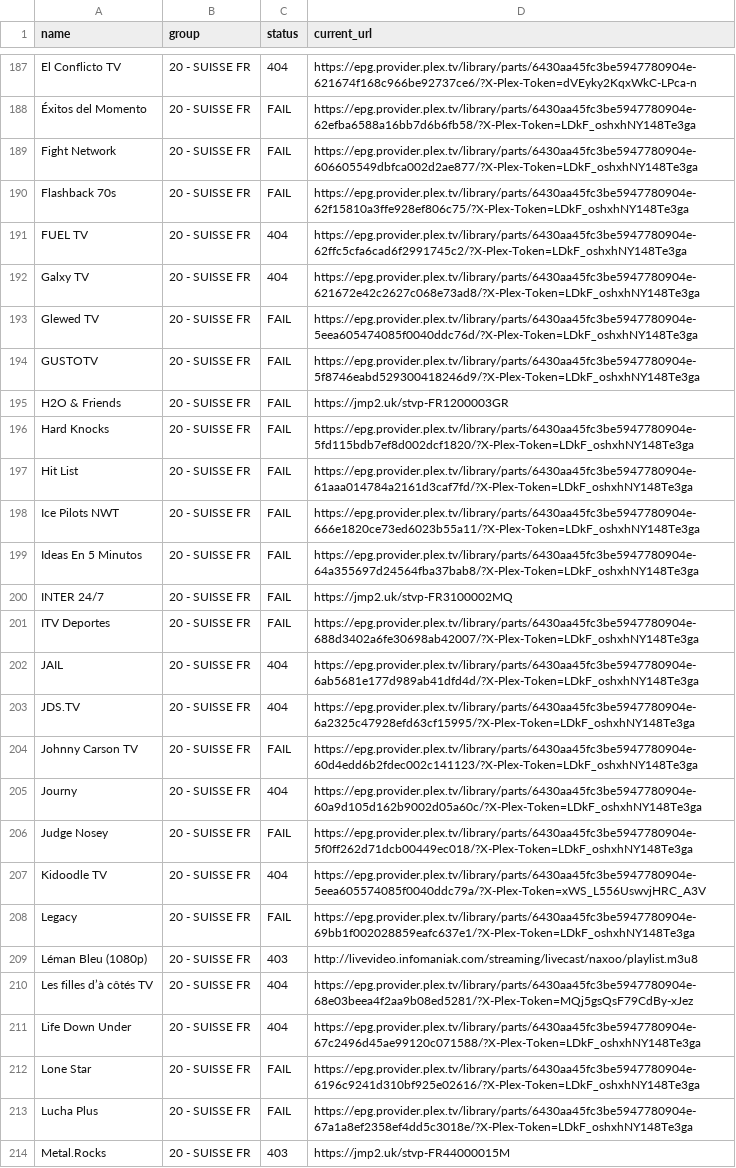
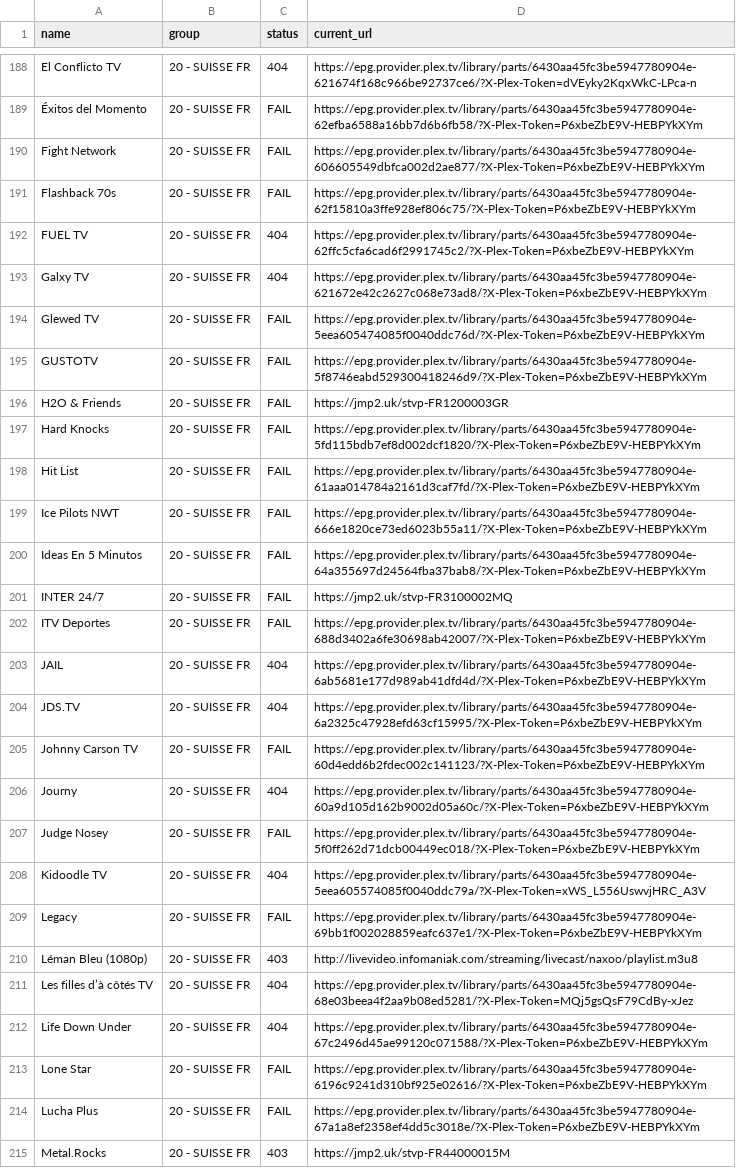
Before and after one commit to juliebgh/playlist-fr, a CSV file: broken-channels.csv, drawn as a sheet; only a part is shown, gaps mark what is left out; addresses are those after the commit; the diff covers the shown part only; the diff names each change by its address in the sheet, - before the commit and + after, or states it on an @@ line.

```diff
--- a/broken-channels.csv
+++ b/broken-channels.csv
-D189 (current_url): https://epg.provider.plex.tv/library/parts/6430aa45fc3be5947780904e-62efba6588a16bb7d6b6fb58/?X-Plex-Token=LDkF_oshxhNY148Te3ga
+D189 (current_url): https://epg.provider.plex.tv/library/parts/6430aa45fc3be5947780904e-62efba6588a16bb7d6b6fb58/?X-Plex-Token=P6xbeZbE9V-HEBPYkXYm
-D190 (current_url): https://epg.provider.plex.tv/library/parts/6430aa45fc3be5947780904e-606605549dbfca002d2ae877/?X-Plex-Token=LDkF_oshxhNY148Te3ga
+D190 (current_url): https://epg.provider.plex.tv/library/parts/6430aa45fc3be5947780904e-606605549dbfca002d2ae877/?X-Plex-Token=P6xbeZbE9V-HEBPYkXYm
-D191 (current_url): https://epg.provider.plex.tv/library/parts/6430aa45fc3be5947780904e-62f15810a3ffe928ef806c75/?X-Plex-Token=LDkF_oshxhNY148Te3ga
+D191 (current_url): https://epg.provider.plex.tv/library/parts/6430aa45fc3be5947780904e-62f15810a3ffe928ef806c75/?X-Plex-Token=P6xbeZbE9V-HEBPYkXYm
-D192 (current_url): https://epg.provider.plex.tv/library/parts/6430aa45fc3be5947780904e-62ffc5cfa6cad6f2991745c2/?X-Plex-Token=LDkF_oshxhNY148Te3ga
+D192 (current_url): https://epg.provider.plex.tv/library/parts/6430aa45fc3be5947780904e-62ffc5cfa6cad6f2991745c2/?X-Plex-Token=P6xbeZbE9V-HEBPYkXYm
-D193 (current_url): https://epg.provider.plex.tv/library/parts/6430aa45fc3be5947780904e-621672e42c2627c068e73ad8/?X-Plex-Token=LDkF_oshxhNY148Te3ga
+D193 (current_url): https://epg.provider.plex.tv/library/parts/6430aa45fc3be5947780904e-621672e42c2627c068e73ad8/?X-Plex-Token=P6xbeZbE9V-HEBPYkXYm
-D194 (current_url): https://epg.provider.plex.tv/library/parts/6430aa45fc3be5947780904e-5eea605474085f0040ddc76d/?X-Plex-Token=LDkF_oshxhNY148Te3ga
+D194 (current_url): https://epg.provider.plex.tv/library/parts/6430aa45fc3be5947780904e-5eea605474085f0040ddc76d/?X-Plex-Token=P6xbeZbE9V-HEBPYkXYm
-D195 (current_url): https://epg.provider.plex.tv/library/parts/6430aa45fc3be5947780904e-5f8746eabd529300418246d9/?X-Plex-Token=LDkF_oshxhNY148Te3ga
+D195 (current_url): https://epg.provider.plex.tv/library/parts/6430aa45fc3be5947780904e-5f8746eabd529300418246d9/?X-Plex-Token=P6xbeZbE9V-HEBPYkXYm
-D197 (current_url): https://epg.provider.plex.tv/library/parts/6430aa45fc3be5947780904e-5fd115bdb7ef8d002dcf1820/?X-Plex-Token=LDkF_oshxhNY148Te3ga
+D197 (current_url): https://epg.provider.plex.tv/library/parts/6430aa45fc3be5947780904e-5fd115bdb7ef8d002dcf1820/?X-Plex-Token=P6xbeZbE9V-HEBPYkXYm
-D198 (current_url): https://epg.provider.plex.tv/library/parts/6430aa45fc3be5947780904e-61aaa014784a2161d3caf7fd/?X-Plex-Token=LDkF_oshxhNY148Te3ga
+D198 (current_url): https://epg.provider.plex.tv/library/parts/6430aa45fc3be5947780904e-61aaa014784a2161d3caf7fd/?X-Plex-Token=P6xbeZbE9V-HEBPYkXYm
-D199 (current_url): https://epg.provider.plex.tv/library/parts/6430aa45fc3be5947780904e-666e1820ce73ed6023b55a11/?X-Plex-Token=LDkF_oshxhNY148Te3ga
+D199 (current_url): https://epg.provider.plex.tv/library/parts/6430aa45fc3be5947780904e-666e1820ce73ed6023b55a11/?X-Plex-Token=P6xbeZbE9V-HEBPYkXYm
-D200 (current_url): https://epg.provider.plex.tv/library/parts/6430aa45fc3be5947780904e-64a355697d24564fba37bab8/?X-Plex-Token=LDkF_oshxhNY148Te3ga
+D200 (current_url): https://epg.provider.plex.tv/library/parts/6430aa45fc3be5947780904e-64a355697d24564fba37bab8/?X-Plex-Token=P6xbeZbE9V-HEBPYkXYm
-D202 (current_url): https://epg.provider.plex.tv/library/parts/6430aa45fc3be5947780904e-688d3402a6fe30698ab42007/?X-Plex-Token=LDkF_oshxhNY148Te3ga
+D202 (current_url): https://epg.provider.plex.tv/library/parts/6430aa45fc3be5947780904e-688d3402a6fe30698ab42007/?X-Plex-Token=P6xbeZbE9V-HEBPYkXYm
-D203 (current_url): https://epg.provider.plex.tv/library/parts/6430aa45fc3be5947780904e-6ab5681e177d989ab41dfd4d/?X-Plex-Token=LDkF_oshxhNY148Te3ga
+D203 (current_url): https://epg.provider.plex.tv/library/parts/6430aa45fc3be5947780904e-6ab5681e177d989ab41dfd4d/?X-Plex-Token=P6xbeZbE9V-HEBPYkXYm
-D204 (current_url): https://epg.provider.plex.tv/library/parts/6430aa45fc3be5947780904e-6a2325c47928efd63cf15995/?X-Plex-Token=LDkF_oshxhNY148Te3ga
+D204 (current_url): https://epg.provider.plex.tv/library/parts/6430aa45fc3be5947780904e-6a2325c47928efd63cf15995/?X-Plex-Token=P6xbeZbE9V-HEBPYkXYm
-D205 (current_url): https://epg.provider.plex.tv/library/parts/6430aa45fc3be5947780904e-60d4edd6b2fdec002c141123/?X-Plex-Token=LDkF_oshxhNY148Te3ga
+D205 (current_url): https://epg.provider.plex.tv/library/parts/6430aa45fc3be5947780904e-60d4edd6b2fdec002c141123/?X-Plex-Token=P6xbeZbE9V-HEBPYkXYm
-D206 (current_url): https://epg.provider.plex.tv/library/parts/6430aa45fc3be5947780904e-60a9d105d162b9002d05a60c/?X-Plex-Token=LDkF_oshxhNY148Te3ga
+D206 (current_url): https://epg.provider.plex.tv/library/parts/6430aa45fc3be5947780904e-60a9d105d162b9002d05a60c/?X-Plex-Token=P6xbeZbE9V-HEBPYkXYm
-D207 (current_url): https://epg.provider.plex.tv/library/parts/6430aa45fc3be5947780904e-5f0ff262d71dcb00449ec018/?X-Plex-Token=LDkF_oshxhNY148Te3ga
+D207 (current_url): https://epg.provider.plex.tv/library/parts/6430aa45fc3be5947780904e-5f0ff262d71dcb00449ec018/?X-Plex-Token=P6xbeZbE9V-HEBPYkXYm
-D209 (current_url): https://epg.provider.plex.tv/library/parts/6430aa45fc3be5947780904e-69bb1f002028859eafc637e1/?X-Plex-Token=LDkF_oshxhNY148Te3ga
+D209 (current_url): https://epg.provider.plex.tv/library/parts/6430aa45fc3be5947780904e-69bb1f002028859eafc637e1/?X-Plex-Token=P6xbeZbE9V-HEBPYkXYm
-D212 (current_url): https://epg.provider.plex.tv/library/parts/6430aa45fc3be5947780904e-67c2496d45ae99120c071588/?X-Plex-Token=LDkF_oshxhNY148Te3ga
+D212 (current_url): https://epg.provider.plex.tv/library/parts/6430aa45fc3be5947780904e-67c2496d45ae99120c071588/?X-Plex-Token=P6xbeZbE9V-HEBPYkXYm
-D213 (current_url): https://epg.provider.plex.tv/library/parts/6430aa45fc3be5947780904e-6196c9241d310bf925e02616/?X-Plex-Token=LDkF_oshxhNY148Te3ga
+D213 (current_url): https://epg.provider.plex.tv/library/parts/6430aa45fc3be5947780904e-6196c9241d310bf925e02616/?X-Plex-Token=P6xbeZbE9V-HEBPYkXYm
-D214 (current_url): https://epg.provider.plex.tv/library/parts/6430aa45fc3be5947780904e-67a1a8ef2358ef4dd5c3018e/?X-Plex-Token=LDkF_oshxhNY148Te3ga
+D214 (current_url): https://epg.provider.plex.tv/library/parts/6430aa45fc3be5947780904e-67a1a8ef2358ef4dd5c3018e/?X-Plex-Token=P6xbeZbE9V-HEBPYkXYm
```
Also changed, not shown: 7 added rows, 6 removed rows and 113 edited cells elsewhere in this file, 1 other file.
